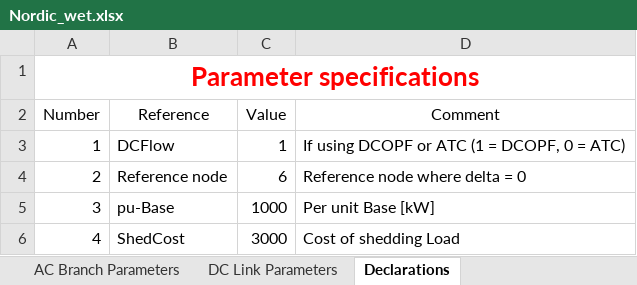
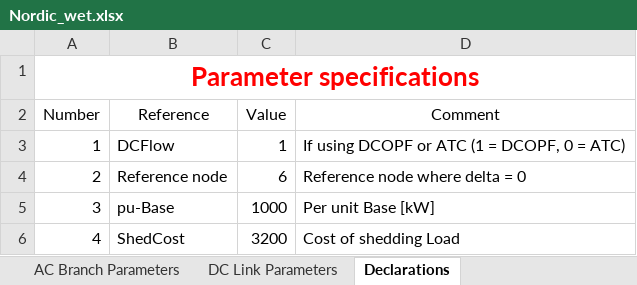
Before and after one commit to Sverrbey/PowerMarkets_project, an Excel workbook: data/Nordic_wet.xlsx, sheet Declarations, drawn as a sheet; values as stored, in another font and other column widths than the file's, no borders; the diff names each change by its address in the sheet, - before the commit and + after, or states it on an @@ line.

```diff
--- a/data/Nordic_wet.xlsx (sheet Declarations)
+++ b/data/Nordic_wet.xlsx (sheet Declarations)
-C6 (Value): 3000
+C6 (Value): 3200
```
Also changed, not shown: data/Nordic_dry.xlsx, 17 other files.
